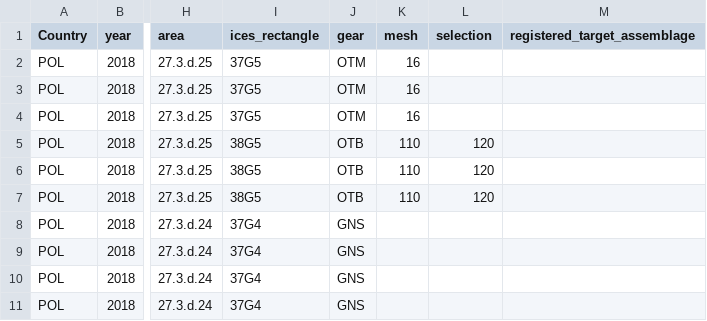
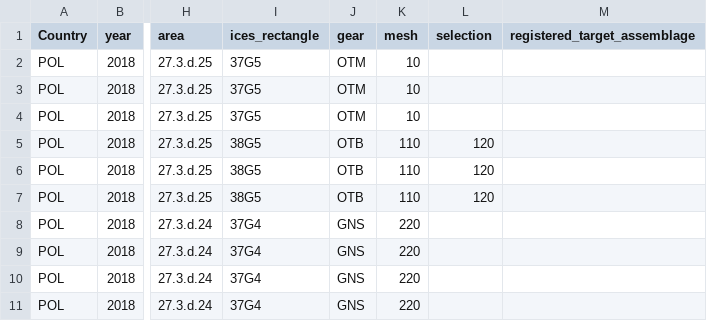
Before and after one commit to ices-eg/RCGs, a CSV file: Metiers/Scripts/Metier_data_format_Example_test.csv, drawn as a sheet; only a part is shown, gaps mark what is left out; the diff names each change by its address in the sheet, - before the commit and + after, or states it on an @@ line.

```diff
--- a/Metiers/Scripts/Metier_data_format_Example_test.csv
+++ b/Metiers/Scripts/Metier_data_format_Example_test.csv
-K2:K4 (mesh): 16
+K2:K4 (mesh): 10
-K8:K11 (mesh): (empty)
+K8:K11 (mesh): 220
```
Also changed, not shown: 2 other files.
